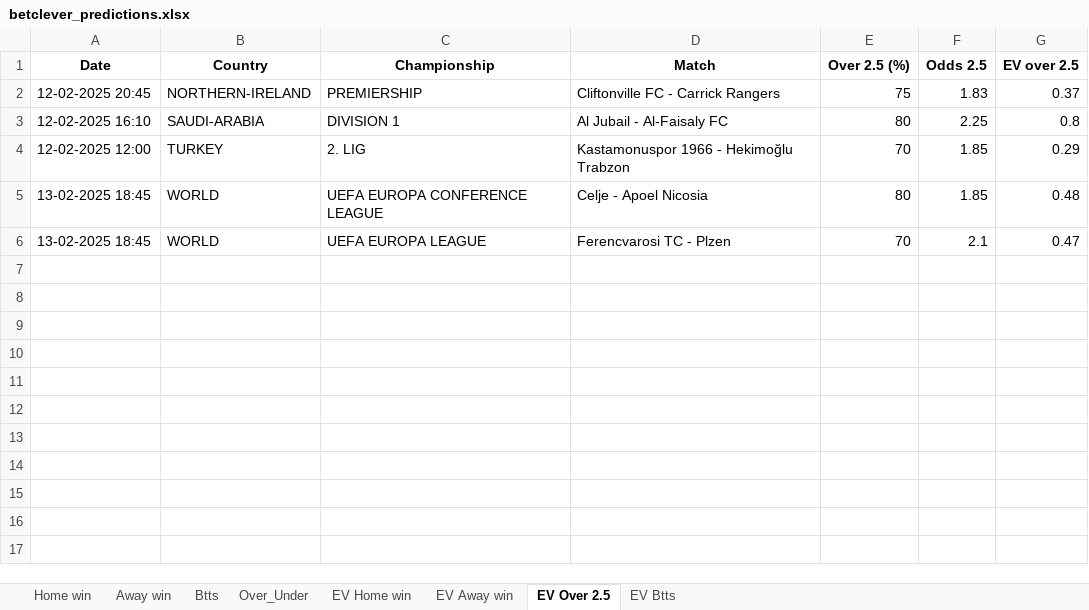
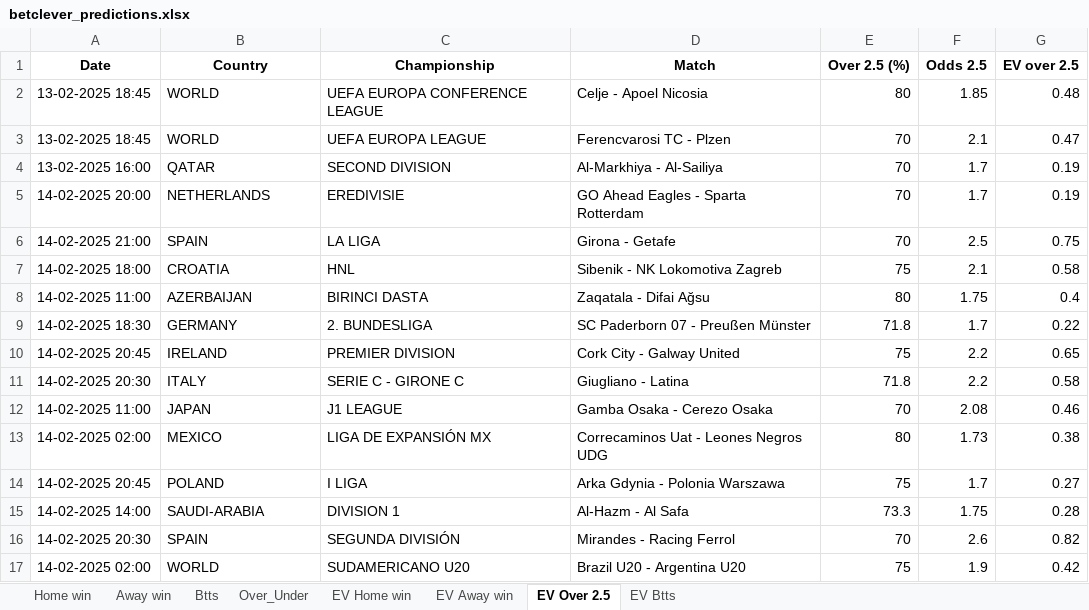
Before and after one commit to dcosta-da/soccer_predictions_scraper, an Excel workbook: scraper/data/betclever_predictions.xlsx, sheet EV Over 2.5, drawn as a sheet; values as stored, in another font and other column widths than the file's, no borders; removed rows and columns are numbered as before the commit, all else as after; the diff names each change by its address in the sheet, - before the commit and + after, or states it on an @@ line.

```diff
--- a/scraper/data/betclever_predictions.xlsx (sheet EV Over 2.5)
+++ b/scraper/data/betclever_predictions.xlsx (sheet EV Over 2.5)
-row 2: 12-02-2025 20:45 | NORTHERN-IRELAND | PREMIERSHIP | Cliftonville FC - Carrick Rangers | 75 | 1.83 | 0.37
-row 3: 12-02-2025 16:10 | SAUDI-ARABIA | DIVISION 1 | Al Jubail - Al-Faisaly FC | 80 | 2.25 | 0.8
-row 4: 12-02-2025 12:00 | TURKEY | 2. LIG | Kastamonuspor 1966 - Hekimoğlu Trabzon | 70 | 1.85 | 0.29
+row 4: 13-02-2025 16:00 | QATAR | SECOND DIVISION | Al-Markhiya - Al-Sailiya | 70 | 1.7 | 0.19
+row 5: 14-02-2025 20:00 | NETHERLANDS | EREDIVISIE | GO Ahead Eagles - Sparta Rotterdam | 70 | 1.7 | 0.19
+row 6: 14-02-2025 21:00 | SPAIN | LA LIGA | Girona - Getafe | 70 | 2.5 | 0.75
+row 7: 14-02-2025 18:00 | CROATIA | HNL | Sibenik - NK Lokomotiva Zagreb | 75 | 2.1 | 0.58
+row 8: 14-02-2025 11:00 | AZERBAIJAN | BIRINCI DASTA | Zaqatala - Difai Ağsu | 80 | 1.75 | 0.4
+row 9: 14-02-2025 18:30 | GERMANY | 2. BUNDESLIGA | SC Paderborn 07 - Preußen Münster | 71.8 | 1.7 | 0.22
+row 10: 14-02-2025 20:45 | IRELAND | PREMIER DIVISION | Cork City - Galway United | 75 | 2.2 | 0.65
+row 11: 14-02-2025 20:30 | ITALY | SERIE C - GIRONE C | Giugliano - Latina | 71.8 | 2.2 | 0.58
+row 12: 14-02-2025 11:00 | JAPAN | J1 LEAGUE | Gamba Osaka - Cerezo Osaka | 70 | 2.08 | 0.46
+row 13: 14-02-2025 02:00 | MEXICO | LIGA DE EXPANSIÓN MX | Correcaminos Uat - Leones Negros UDG | 80 | 1.73 | 0.38
+row 14: 14-02-2025 20:45 | POLAND | I LIGA | Arka Gdynia - Polonia Warszawa | 75 | 1.7 | 0.27
+row 15: 14-02-2025 14:00 | SAUDI-ARABIA | DIVISION 1 | Al-Hazm - Al Safa | 73.3 | 1.75 | 0.28
+row 16: 14-02-2025 20:30 | SPAIN | SEGUNDA DIVISIÓN | Mirandes - Racing Ferrol | 70 | 2.6 | 0.82
+row 17: 14-02-2025 02:00 | WORLD | SUDAMERICANO U20 | Brazil U20 - Argentina U20 | 75 | 1.9 | 0.42
```
Also changed, not shown: sheet EV Home win, sheet EV Btts, sheet EV Away win, sheet Over_Under, sheet Btts, sheet Home win, 1 more sheet.
